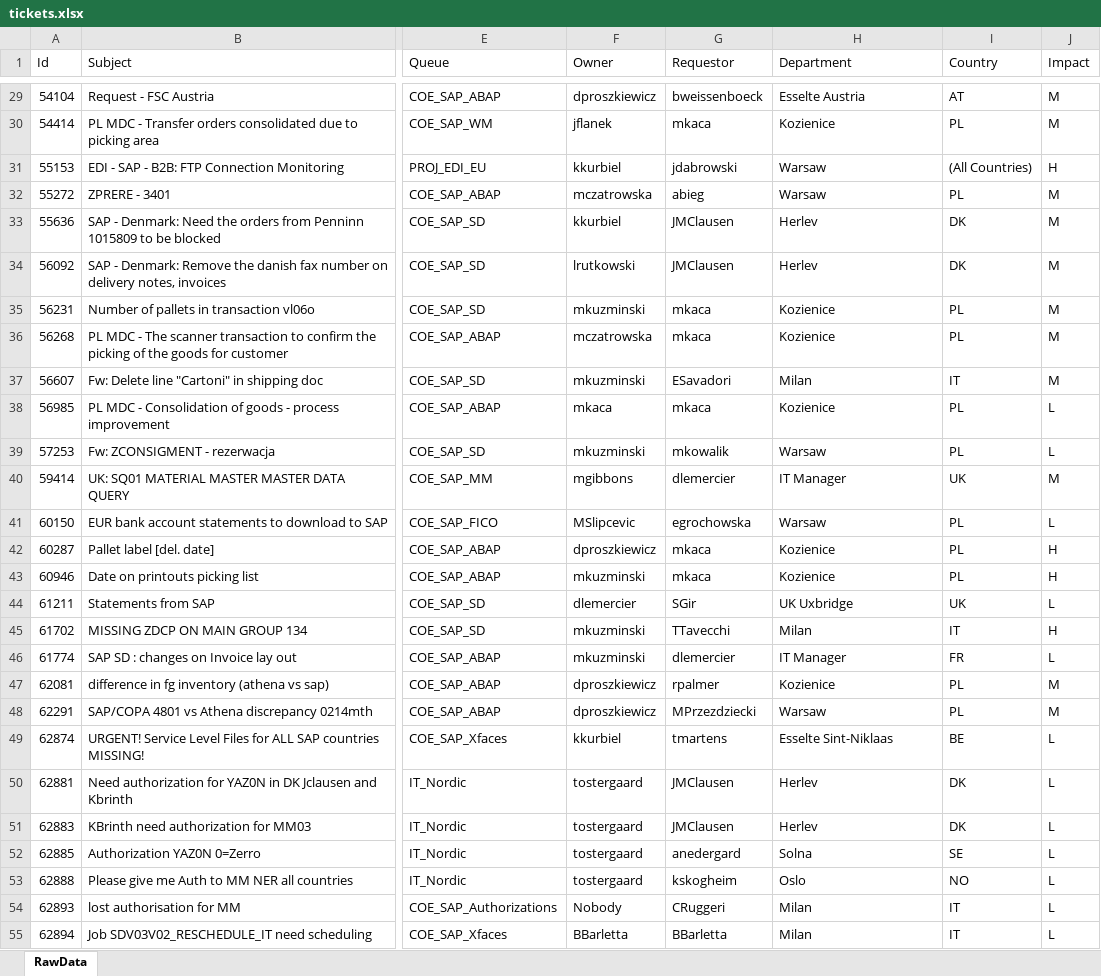
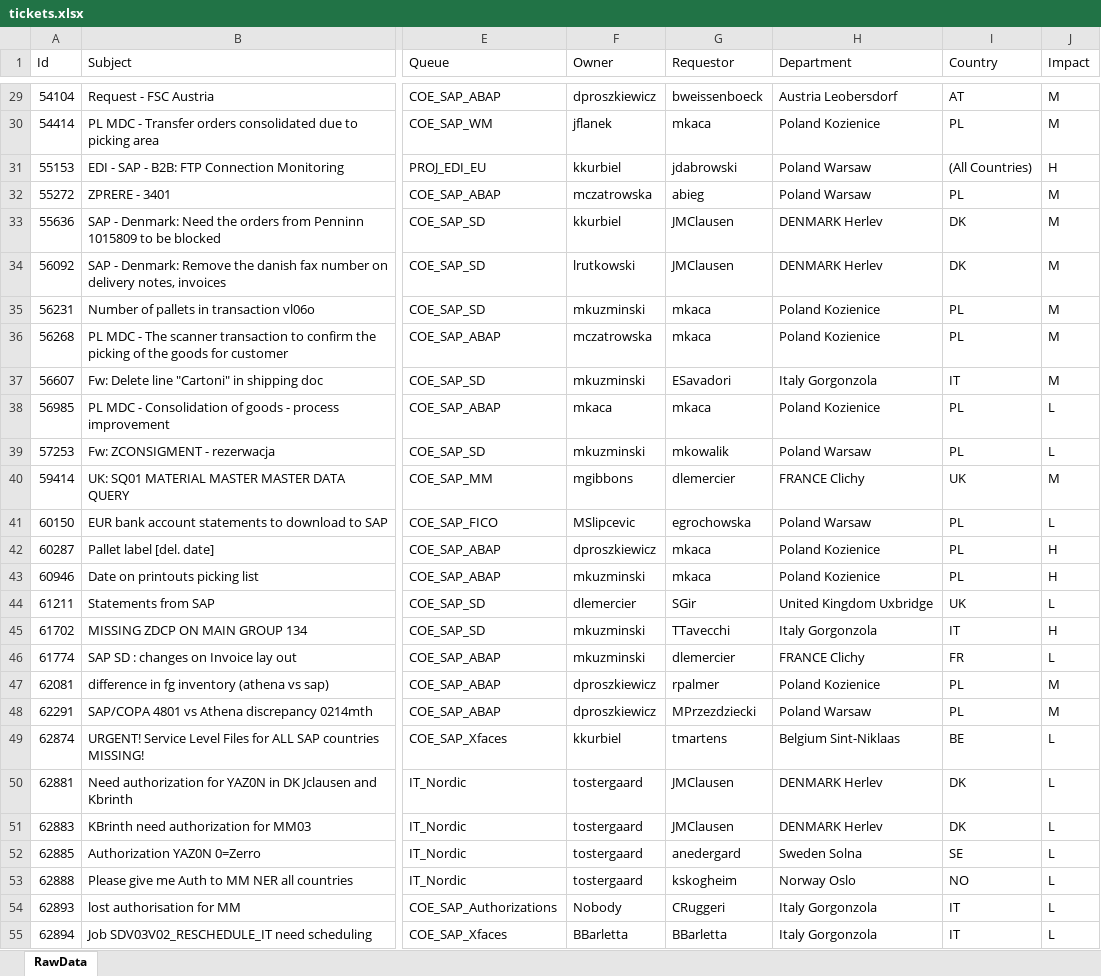
Before and after one commit to lrestifo/rt-ticket-report, an Excel workbook: xls/tickets.xlsx, sheet RawData, drawn as a sheet; only a part is shown, gaps mark what is left out; values as stored, in another font and other column widths than the file's, no borders; the diff covers the shown part only; the diff names each change by its address in the sheet, - before the commit and + after, or states it on an @@ line.

```diff
--- a/xls/tickets.xlsx (sheet RawData)
+++ b/xls/tickets.xlsx (sheet RawData)
-H29 (Department): Esselte Austria
+H29 (Department): Austria Leobersdorf
-H30 (Department): Kozienice
+H30 (Department): Poland Kozienice
-H31:H32 (Department): Warsaw
+H31:H32 (Department): Poland Warsaw
-H33:H34 (Department): Herlev
+H33:H34 (Department): DENMARK Herlev
-H35:H36 (Department): Kozienice
+H35:H36 (Department): Poland Kozienice
-H37 (Department): Milan
+H37 (Department): Italy Gorgonzola
-H38 (Department): Kozienice
+H38 (Department): Poland Kozienice
-H39 (Department): Warsaw
+H39 (Department): Poland Warsaw
-H40 (Department): IT Manager
+H40 (Department): FRANCE Clichy
-H41 (Department): Warsaw
+H41 (Department): Poland Warsaw
-H42:H43 (Department): Kozienice
+H42:H43 (Department): Poland Kozienice
-H44 (Department): UK Uxbridge
+H44 (Department): United Kingdom Uxbridge
-H45 (Department): Milan
+H45 (Department): Italy Gorgonzola
-H46 (Department): IT Manager
+H46 (Department): FRANCE Clichy
-H47 (Department): Kozienice
+H47 (Department): Poland Kozienice
-H48 (Department): Warsaw
+H48 (Department): Poland Warsaw
-H49 (Department): Esselte Sint-Niklaas
+H49 (Department): Belgium Sint-Niklaas
-H50:H51 (Department): Herlev
+H50:H51 (Department): DENMARK Herlev
-H52 (Department): Solna
+H52 (Department): Sweden Solna
-H53 (Department): Oslo
+H53 (Department): Norway Oslo
-H54:H55 (Department): Milan
+H54:H55 (Department): Italy Gorgonzola
```
Also changed, not shown: 1633 edited cells elsewhere in this sheet.
